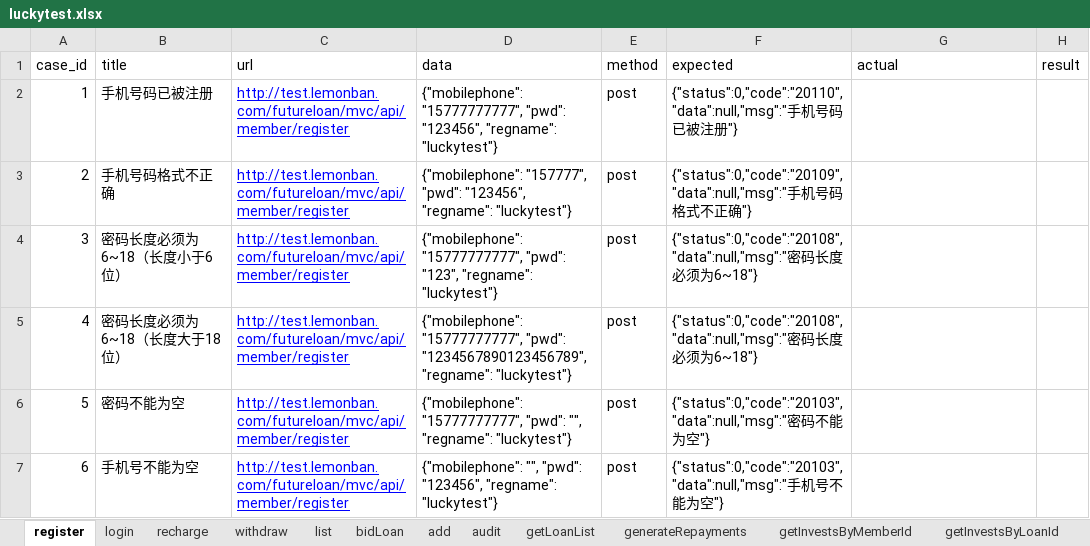
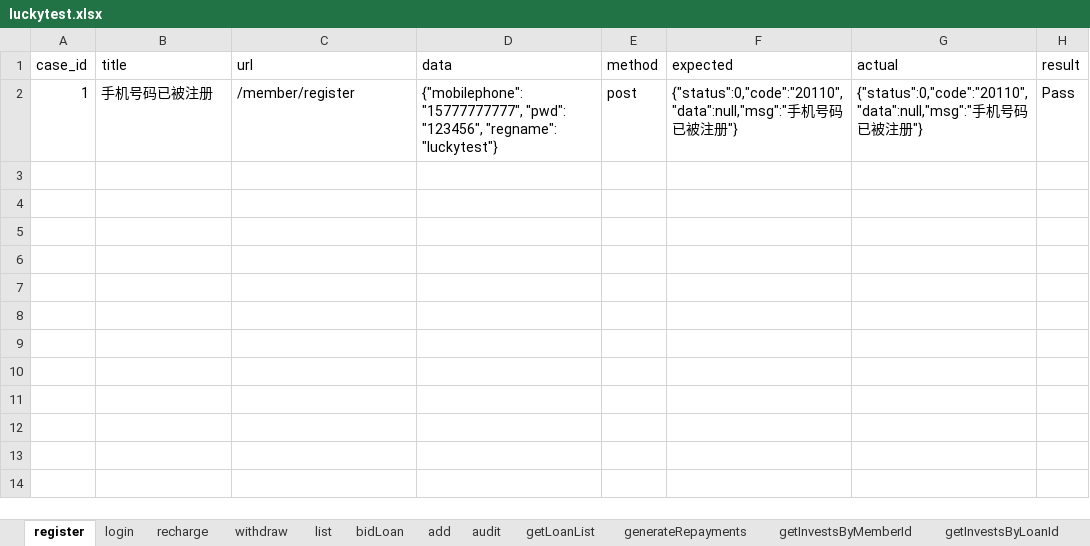
Before and after one commit to adou12138/python13-api-test, an Excel workbook: datas/luckytest.xlsx, sheet register, drawn as a sheet; values as stored, in another font and other column widths than the file's, no borders; the diff names each change by its address in the sheet, - before the commit and + after, or states it on an @@ line.

```diff
--- a/datas/luckytest.xlsx (sheet register)
+++ b/datas/luckytest.xlsx (sheet register)
-C2 (url): http://test.lemonban.com/futureloan/mvc/api/member/register
+C2 (url): /member/register
@@ C2 underline: on → off, text colour: #0000FF → black @@
-G2 (actual): (empty)
+G2 (actual): {"status":0,"code":"20110","data":null,"msg":"手机号码已被注册"}
-H2 (result): (empty)
+H2 (result): Pass
-row 3: 2 | 手机号码格式不正确 | http://test.lemonban.com/futureloan/mvc/api/member/register | {"mobilephone": "157777", "pwd": "123456", "regname": "luckytest"} | post | {"status":0,"code":"20109","data":null,"msg":"手机号码格式不正确"}
-row 4: 3 | 密码长度必须为6~18（长度小于6位） | http://test.lemonban.com/futureloan/mvc/api/member/register | {"mobilephone": "15777777777", "pwd": "123", "regname": "luckytest"} | post | {"status":0,"code":"20108","data":null,"msg":"密码长度必须为6~18"}
-row 5: 4 | 密码长度必须为6~18（长度大于18位） | http://test.lemonban.com/futureloan/mvc/api/member/register | {"mobilephone": "15777777777", "pwd": "1234567890123456789", "regname": "luckytest"} | post | {"status":0,"code":"20108","data":null,"msg":"密码长度必须为6~18"}
-row 6: 5 | 密码不能为空 | http://test.lemonban.com/futureloan/mvc/api/member/register | {"mobilephone": "15777777777", "pwd": "", "regname": "luckytest"} | post | {"status":0,"code":"20103","data":null,"msg":"密码不能为空"}
-row 7: 6 | 手机号不能为空 | http://test.lemonban.com/futureloan/mvc/api/member/register | {"mobilephone": "", "pwd": "123456", "regname": "luckytest"} | post | {"status":0,"code":"20103","data":null,"msg":"手机号不能为空"}
```
Also changed, not shown: sheet login, 11 other files.
